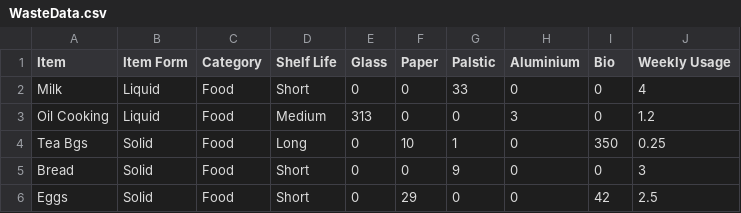
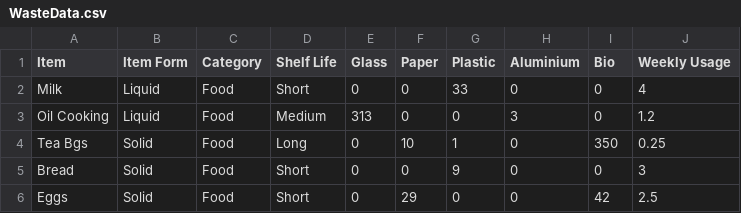
Before and after one commit to skhoso/waste-visualisation, a CSV file: data/WasteData.csv, drawn as a sheet; only a part is shown.

Commit message:
Cleaned data and prepared it for visualisation

```diff
--- a/data/WasteData.csv
+++ b/data/WasteData.csv
@@ -1,2 +1,2 @@
-Item ,Item Form ,Category,Shelf Life,Glass,Paper,Palstic,Aluminium,Bio,Weekly Usage
+Item ,Item Form ,Category,Shelf Life,Glass,Paper,Plastic,Aluminium,Bio,Weekly Usage
 Milk,Liquid,Food,Short,0,0,33,0,0,4
```
Also changed, not shown: 5 other files.
